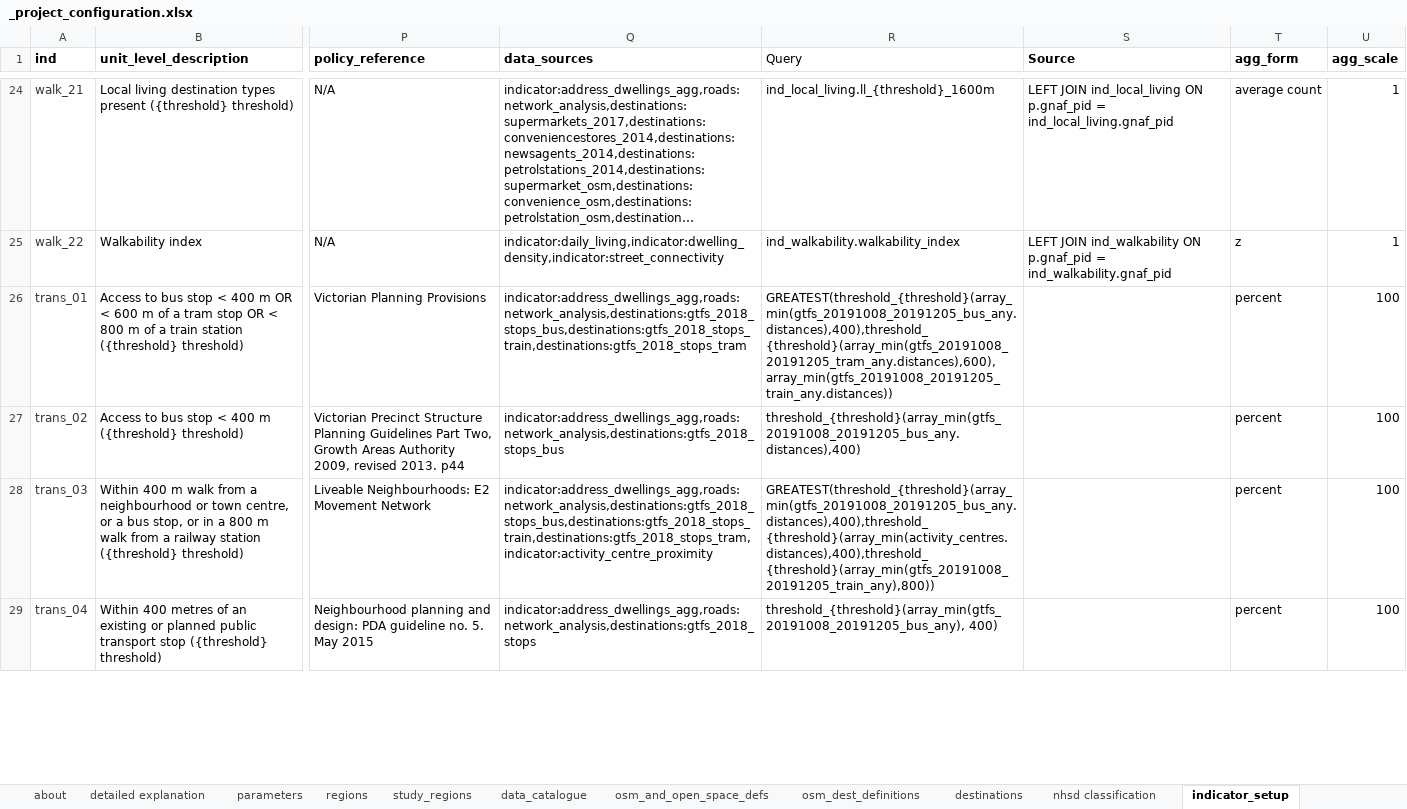
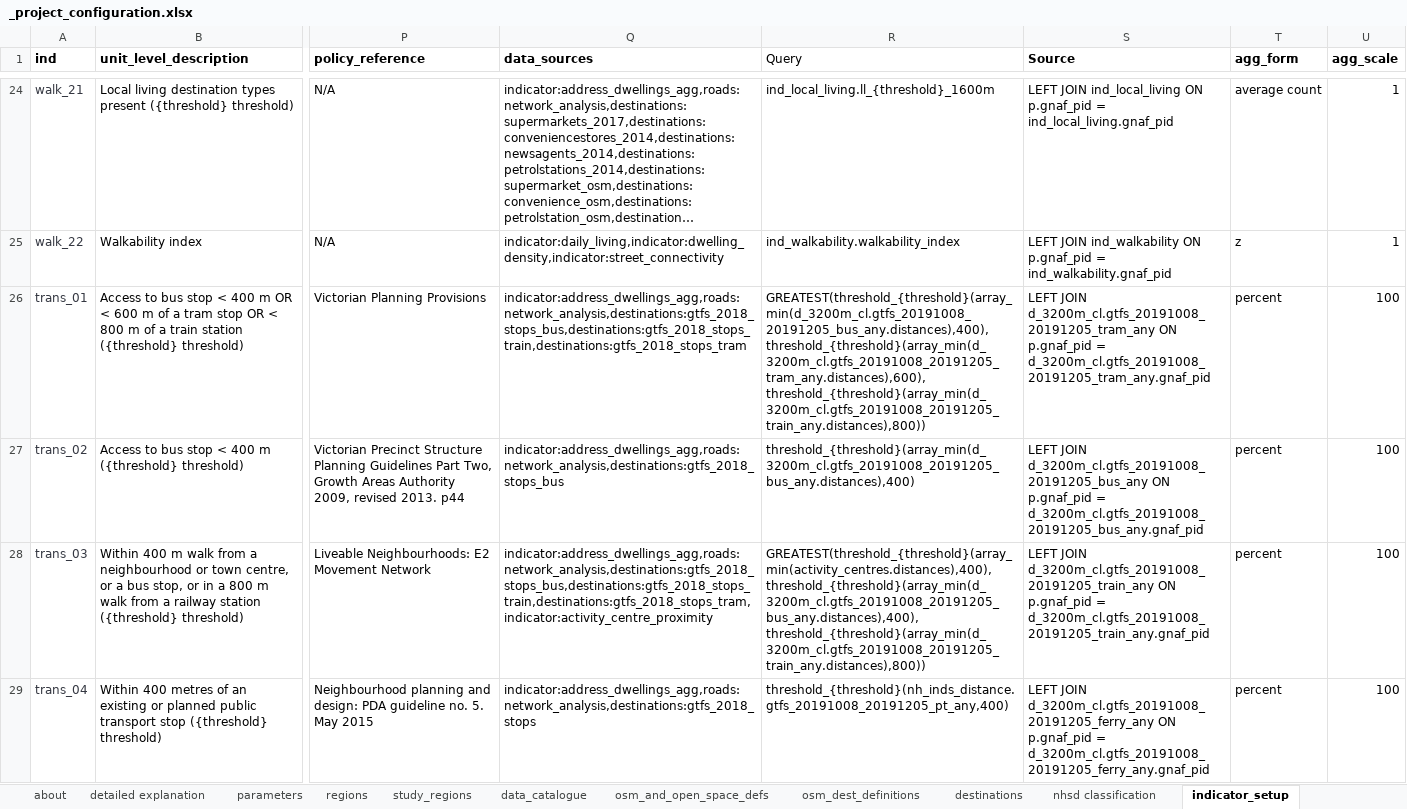
Before and after one commit to healthy-liveable-cities/australian-national-liveability-study, an Excel workbook: _project_configuration.xlsx, sheet indicator_setup, drawn as a sheet; only a part is shown, gaps mark what is left out; long unchanged cells end in …; values as stored, in another font and other column widths than the file's, no borders; ↵ is a line break in a cell; the diff covers the shown part only; the diff names each change by its address in the sheet, - before the commit and + after, or states it on an @@ line.

Commit message:
updated parcel indicators creation script; now called '23_collate_indicator_tables'

```diff
--- a/_project_configuration.xlsx (sheet indicator_setup)
+++ b/_project_configuration.xlsx (sheet indicator_setup)
-R26 (Query): GREATEST(threshold_{threshold}(array_min(gtfs_20191008_20191205_bus_any.distances),400),threshold_{threshold}(array_min(gtfs_20191008_20191205_tram_any.distances),600),array_min(gtfs_20191008_20191205_train_any.distances))
+R26 (Query): GREATEST(threshold_{threshold}(array_min(d_3200m_cl.gtfs_20191008_20191205_bus_any.distances),400), ↵ threshold_{threshold}(array_min(d_3200m_cl.gtfs_20191008_20191205_tram_any.distances),600), ↵ threshold_{threshold}(array_min(d_3200m_cl.gtfs_20191008_20191205_train_any.distances),800))
-S26 (Source): (empty)
+S26 (Source): LEFT JOIN d_3200m_cl.gtfs_20191008_20191205_tram_any ON p.gnaf_pid = d_3200m_cl.gtfs_20191008_20191205_tram_any.gnaf_pid
-R27 (Query): threshold_{threshold}(array_min(gtfs_20191008_20191205_bus_any.distances),400)
+R27 (Query): threshold_{threshold}(array_min(d_3200m_cl.gtfs_20191008_20191205_bus_any.distances),400)
-S27 (Source): (empty)
+S27 (Source): LEFT JOIN d_3200m_cl.gtfs_20191008_20191205_bus_any ON p.gnaf_pid = d_3200m_cl.gtfs_20191008_20191205_bus_any.gnaf_pid
-R28 (Query): GREATEST(threshold_{threshold}(array_min(gtfs_20191008_20191205_bus_any.distances),400),threshold_{threshold}(array_min(activity_centres.distances),400),threshold_{threshold}(array_min(gtfs_20191008_20191205_train_any),800))
+R28 (Query): GREATEST(threshold_{threshold}(array_min(activity_centres.distances),400), ↵ threshold_{threshold}(array_min(d_3200m_cl.gtfs_20191008_20191205_bus_any.distances),400), ↵ threshold_{threshold}(array_min(d_3200m_cl.gtfs_20191008_20191205_train_any.distances),800))
-S28 (Source): (empty)
+S28 (Source): LEFT JOIN d_3200m_cl.gtfs_20191008_20191205_train_any ON p.gnaf_pid = d_3200m_cl.gtfs_20191008_20191205_train_any.gnaf_pid
-R29 (Query): threshold_{threshold}(array_min(gtfs_20191008_20191205_bus_any), 400)
+R29 (Query): threshold_{threshold}(nh_inds_distance.gtfs_20191008_20191205_pt_any,400)
-S29 (Source): (empty)
+S29 (Source): LEFT JOIN d_3200m_cl.gtfs_20191008_20191205_ferry_any ON p.gnaf_pid = d_3200m_cl.gtfs_20191008_20191205_ferry_any.gnaf_pid
```
Also changed, not shown: 2 added rows, 6 removed rows, 1 moved row and 31 edited cells elsewhere in this sheet, formulas that keep their value, 1 other file.
